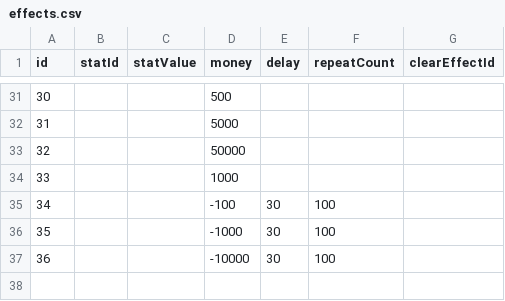
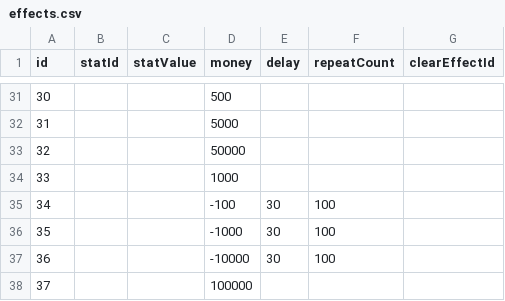
Before and after one commit to coca-in-a-cola/carassius, a CSV file: data/csv/effects.csv, drawn as a sheet; only a part is shown, gaps mark what is left out.

```diff
--- a/data/csv/effects.csv
+++ b/data/csv/effects.csv
@@ -37 +37,2 @@ id,statId,statValue,money,delay,repeatCount,clearEffectId
 36,,,-10000,30,100,
+37,,,100000,,,
```
Also changed, not shown: data/csv/cards.csv, data/csv/requirements.csv, 4 other files.
